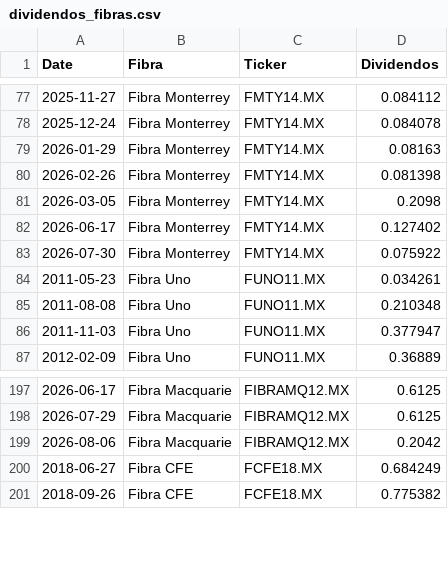
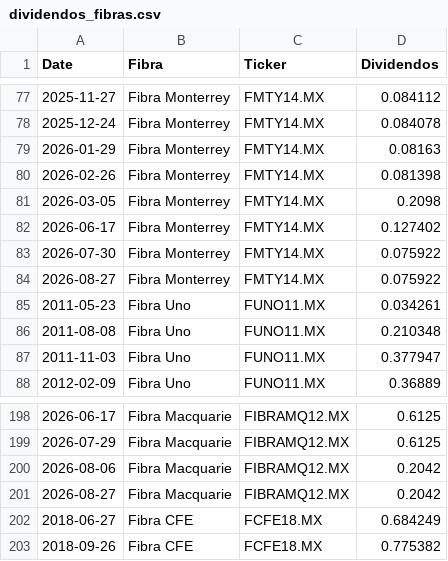
Before and after one commit to javirodriguez-da/fibra-dashboard, a CSV file: datarankings/dividendos_fibras.csv, drawn as a sheet; only a part is shown, gaps mark what is left out.

```diff
--- a/datarankings/dividendos_fibras.csv
+++ b/datarankings/dividendos_fibras.csv
@@ -83,2 +83,3 @@ Date,Fibra,Ticker,Dividendos
 2026-07-30,Fibra Monterrey,FMTY14.MX,0.075922
+2026-08-27,Fibra Monterrey,FMTY14.MX,0.075922
 2011-05-23,Fibra Uno,FUNO11.MX,0.034261
@@ -199,2 +200,3 @@ Date,Fibra,Ticker,Dividendos
 2026-08-06,Fibra Macquarie,FIBRAMQ12.MX,0.2042
+2026-08-27,Fibra Macquarie,FIBRAMQ12.MX,0.2042
 2018-06-27,Fibra CFE,FCFE18.MX,0.684249
```
Also changed, not shown: datarankings/ranking_fibras.csv, 1 other file.
